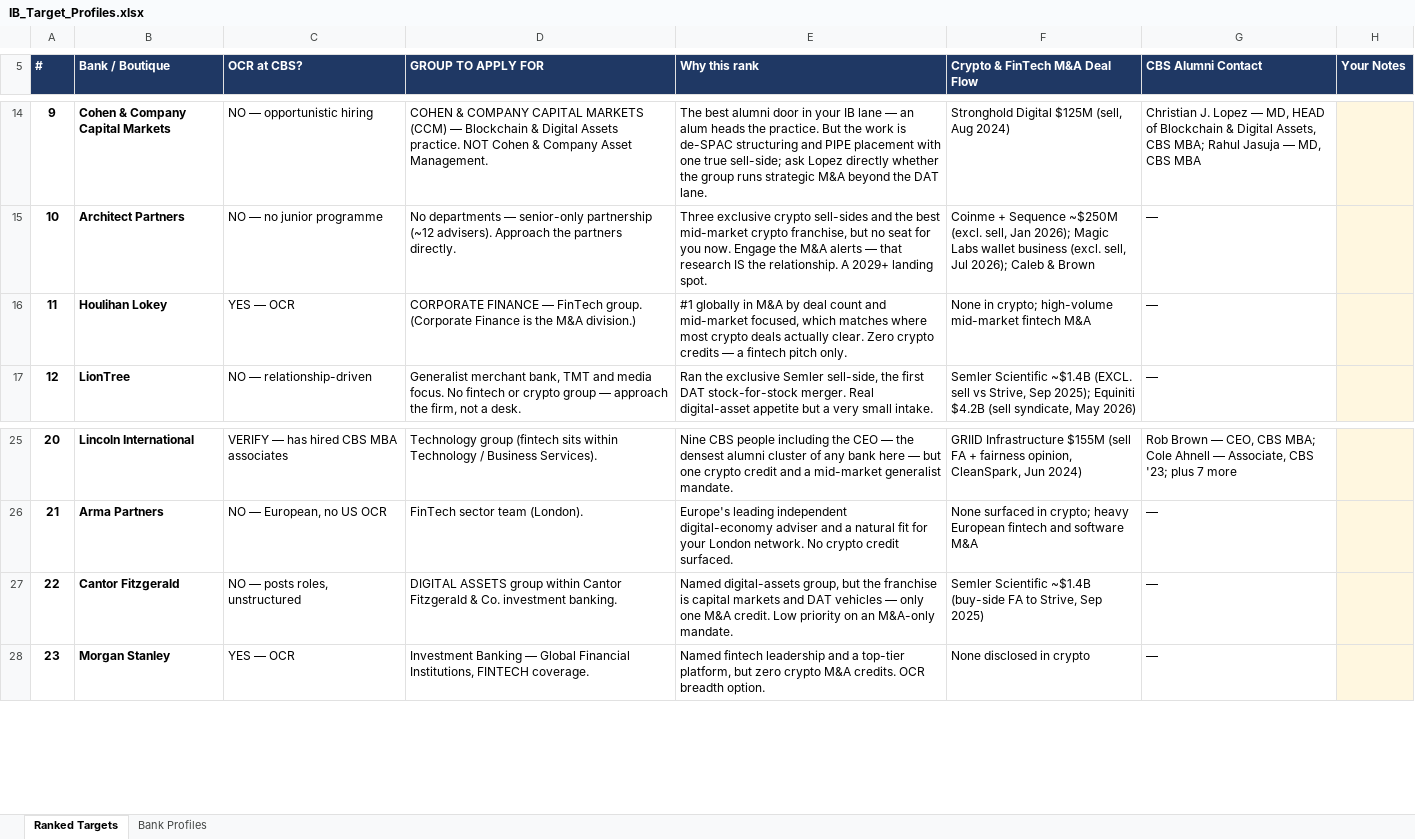
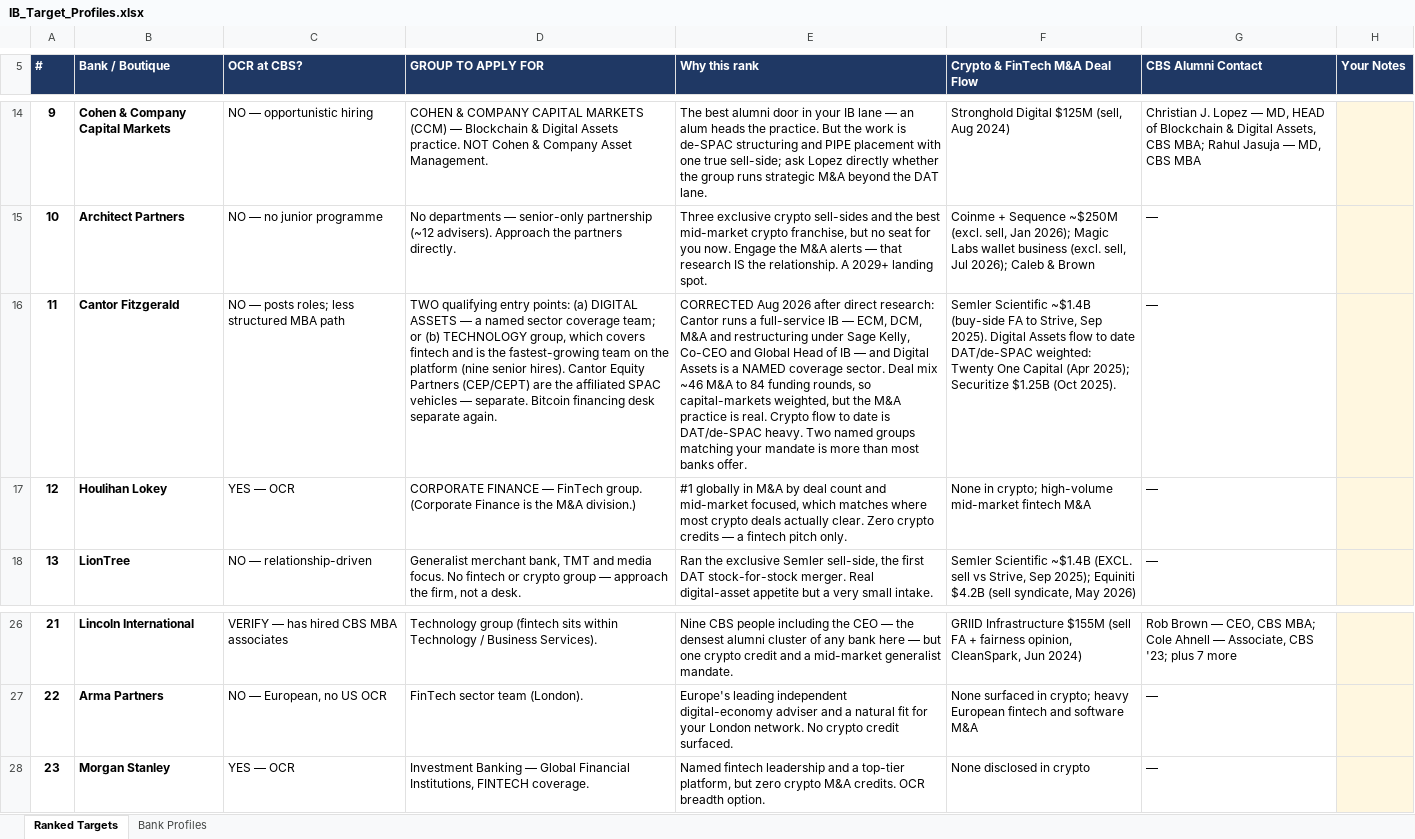
Before and after one commit to Geomjr/test, an Excel workbook: IB_Target_Profiles.xlsx, sheet Ranked Targets, drawn as a sheet; only a part is shown, gaps mark what is left out; values as stored, in another font and other column widths than the file's, no borders; removed rows and columns are numbered as before the commit, all else as after; the diff names each change by its address in the sheet, - before the commit and + after, or states it on an @@ line.

```diff
--- a/IB_Target_Profiles.xlsx (sheet Ranked Targets)
+++ b/IB_Target_Profiles.xlsx (sheet Ranked Targets)
+row 16: 11 | Cantor Fitzgerald | NO — posts roles; less structured MBA path | TWO qualifying entry points: (a) DIGITAL ASSETS — a named sector coverage team; or (b) TECHNOLOGY group, which covers fintech and is the fastest-growing team on the platform (nine senior hires). Cantor Equity Partners (CEP/CEPT) are the affiliated SPAC vehicles — separate. Bitcoin financing desk separate again. | CORRECTED Aug 2026 after direct research: Cantor runs a full-service IB — ECM, DCM, M&A and restructuring under Sage Kelly, Co-CEO and Global Head of IB — and Digital Assets is a NAMED coverage sector. Deal mix ~46 M&A to 84 funding rounds, so capital-markets weighted, but the M&A practice is real. Crypto flow to date is DAT/de-SPAC heavy. Two named groups matching your mandate is more than most banks offer. | Semler Scientific ~$1.4B (buy-side FA to Strive, Sep 2025). Digital Assets flow to date DAT/de-SPAC weighted: Twenty One Capital (Apr 2025); Securitize $1.25B (Oct 2025). | —
@@ column A (#) renumbered between rows 17 and 27 @@
-row 27: 22 | Cantor Fitzgerald | NO — posts roles, unstructured | DIGITAL ASSETS group within Cantor Fitzgerald & Co. investment banking. | Named digital-assets group, but the franchise is capital markets and DAT vehicles — only one M&A credit. Low priority on an M&A-only mandate. | Semler Scientific ~$1.4B (buy-side FA to Strive, Sep 2025) | —
```
Also changed, not shown: sheet Bank Profiles, 2 other files.
